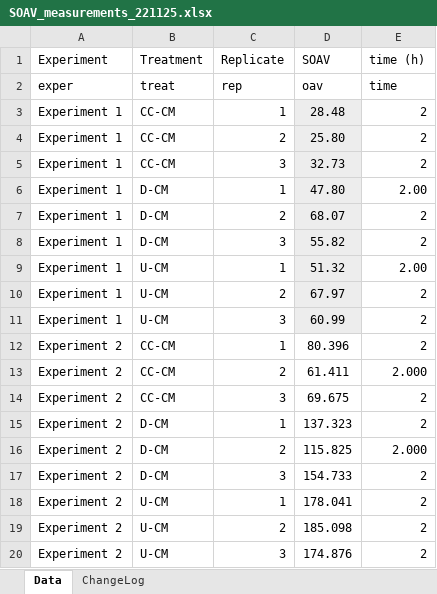
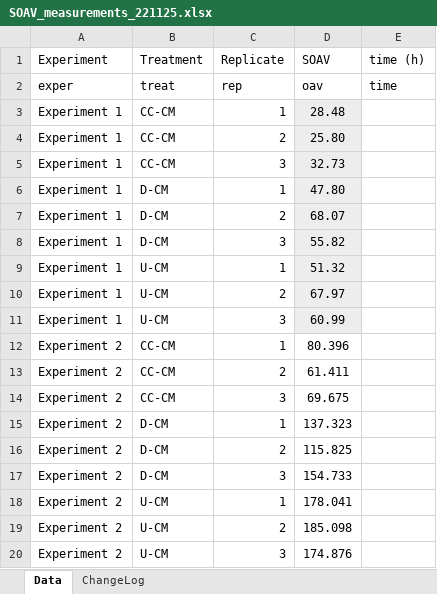
Before and after one commit to AU-BCE-EE/Lemes-2023-digestate-NH3, an Excel workbook: data/SOAV_measurements_221125.xlsx, sheet Data, drawn as a sheet; values as stored, in another font and other column widths than the file's, no borders; the diff names each change by its address in the sheet, - before the commit and + after, or states it on an @@ line.

Commit message:
new data

```diff
--- a/data/SOAV_measurements_221125.xlsx (sheet Data)
+++ b/data/SOAV_measurements_221125.xlsx (sheet Data)
-E3:E5 (time (h)): 2
+E3:E5 (time (h)): (empty)
-E6 (time (h)): 2.00
+E6 (time (h)): (empty)
-E7:E8 (time (h)): 2
+E7:E8 (time (h)): (empty)
-E9 (time (h)): 2.00
+E9 (time (h)): (empty)
-E10:E12 (time (h)): 2
+E10:E12 (time (h)): (empty)
-E13 (time (h)): 2.000
+E13 (time (h)): (empty)
-E14:E15 (time (h)): 2
+E14:E15 (time (h)): (empty)
-E16 (time (h)): 2.000
+E16 (time (h)): (empty)
-E17:E20 (time (h)): 2
+E17:E20 (time (h)): (empty)
```
